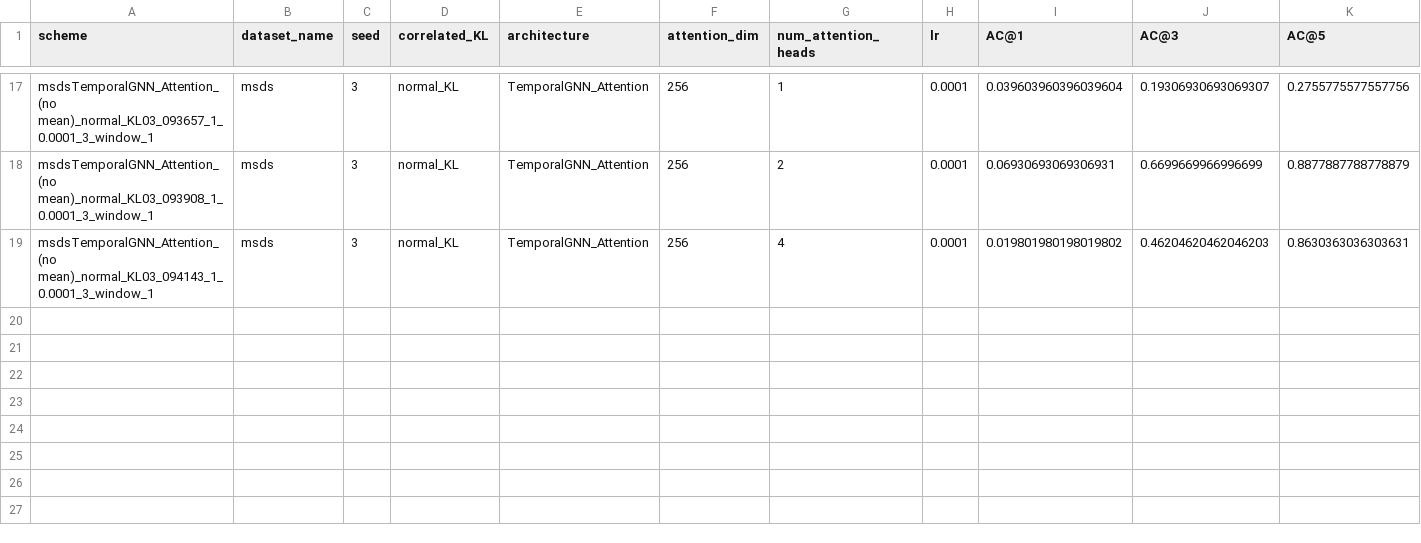
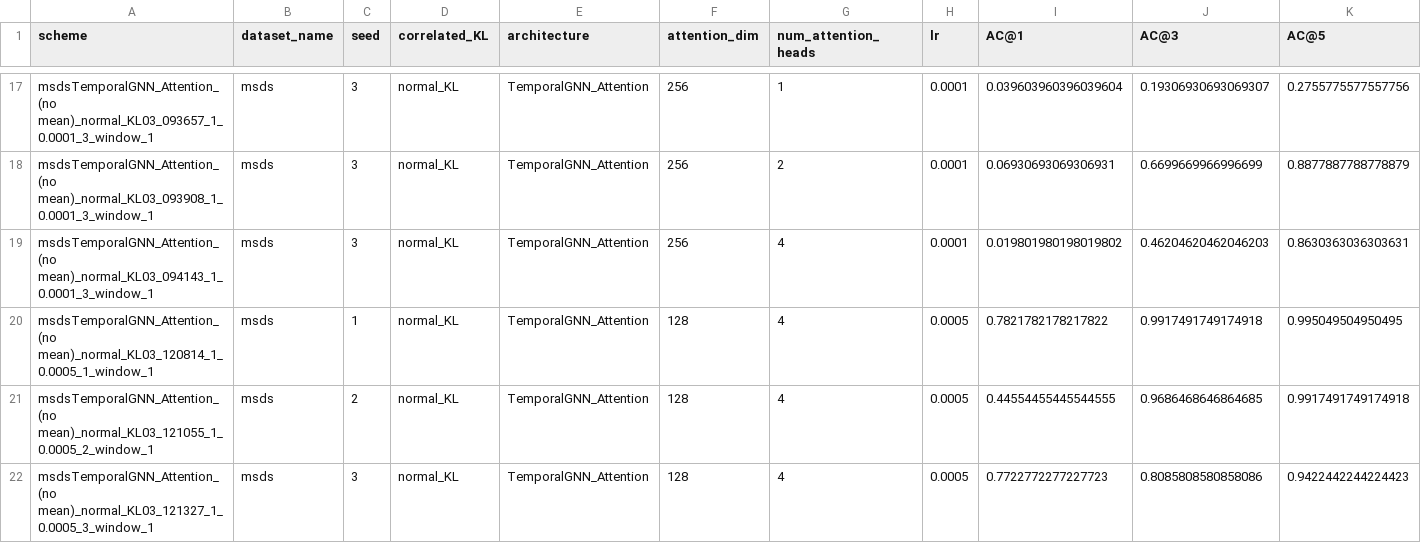
Before and after one commit to theamrzaki/RootCause-Analysis-Correlation-Attentive-Modeling, a CSV file: results/results_RQ1_msds_attnheads.csv, drawn as a sheet; only a part is shown, gaps mark what is left out; rows hold the shown columns only; the diff names each change by its address in the sheet, - before the commit and + after, or states it on an @@ line.

```diff
--- a/results/results_RQ1_msds_attnheads.csv
+++ b/results/results_RQ1_msds_attnheads.csv
+row 20: msdsTemporalGNN_Attention_(no mean)_normal_KL03_120814_1_0.0005_1_window_1 | msds | 1 | normal_KL | TemporalGNN_Attention | 128 | 4 | 0.0005 | 0.7821782178217822 | 0.9917491749174918 | 0.995049504950495
+row 21: msdsTemporalGNN_Attention_(no mean)_normal_KL03_121055_1_0.0005_2_window_1 | msds | 2 | normal_KL | TemporalGNN_Attention | 128 | 4 | 0.0005 | 0.44554455445544555 | 0.9686468646864685 | 0.9917491749174918
+row 22: msdsTemporalGNN_Attention_(no mean)_normal_KL03_121327_1_0.0005_3_window_1 | msds | 3 | normal_KL | TemporalGNN_Attention | 128 | 4 | 0.0005 | 0.7722772277227723 | 0.8085808580858086 | 0.9422442244224423
```
Also changed, not shown: results/results_RQ1_swat_attnheads.csv, 1 other file.
